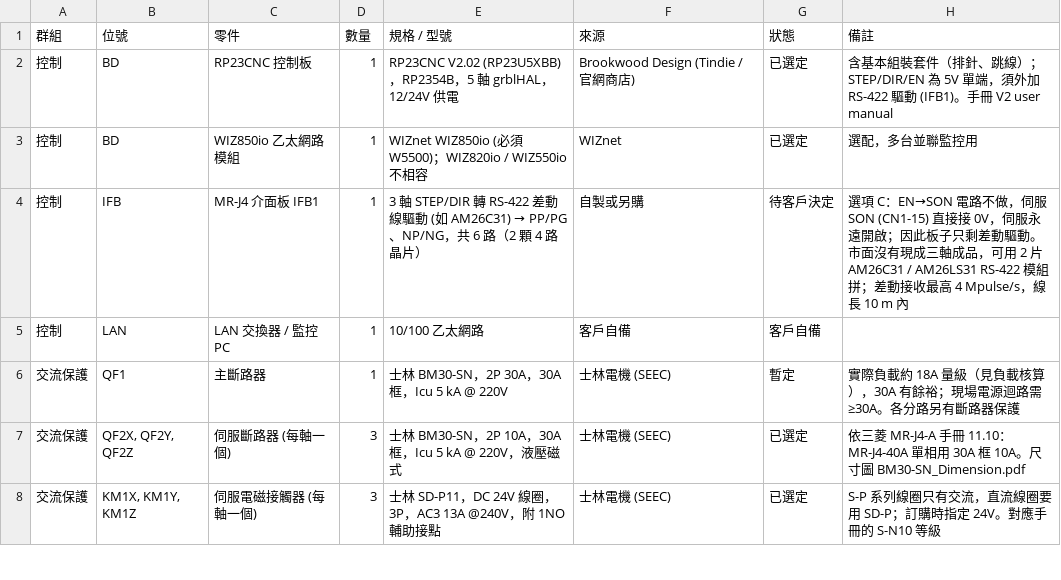
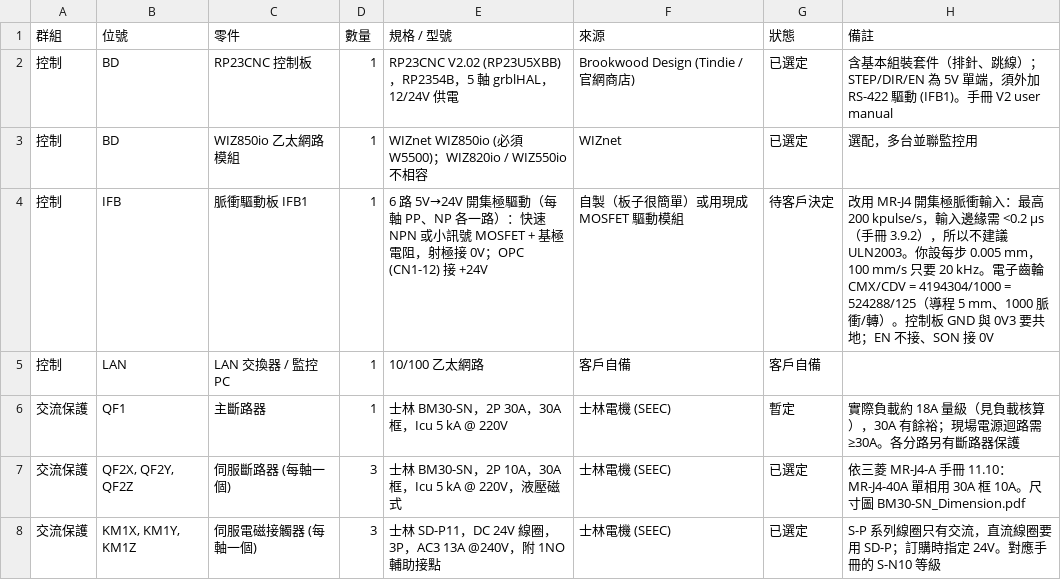
Before and after one commit to arco651749/CNC-DESIGN, a CSV file: electrical/CNC_electrical_BOM.csv, drawn as a sheet; only a part is shown.

```diff
--- a/electrical/CNC_electrical_BOM.csv
+++ b/electrical/CNC_electrical_BOM.csv
@@ -3,3 +3,3 @@
 控制,BD,WIZ850io 乙太網路模組,1,WIZnet WIZ850io (必須 W5500)；WIZ820io / WIZ550io 不相容,WIZnet,已選定,選配，多台並聯監控用
-控制,IFB,MR-J4 介面板 IFB1,1,3 軸 STEP/DIR 轉 RS-422 差動線驅動 (如 AM26C31) → PP/PG、NP/NG，共 6 路（2 顆 4 路晶片）,自製或另購,待客戶決定,選項 C：EN→SON 電路不做，伺服 SON (CN1-15) 直接接 0V，伺服永遠開啟；因此板子只剩差動驅動。市面沒有現成三軸成品，可用 2 片 AM26C31 / AM26LS31 RS-422 模組拼；差動接收最高 4 Mpulse/s，線長 10 m 內
+控制,IFB,脈衝驅動板 IFB1,1,6 路 5V→24V 開集極驅動（每軸 PP、NP 各一路）：快速 NPN 或小訊號 MOSFET + 基極電阻，射極接 0V；OPC (CN1-12) 接 +24V,自製（板子很簡單）或用現成 MOSFET 驅動模組,待客戶決定,改用 MR-J4 開集極脈衝輸入：最高 200 kpulse/s，輸入邊緣需 <0.2 µs（手冊 3.9.2），所以不建議 ULN2003。你設每步 0.005 mm，100 mm/s 只要 20 kHz。電子齒輪 CMX/CDV = 4194304/1000 = 524288/125（導程 5 mm、1000 脈衝/轉）。控制板 GND 與 0V3 要共地；EN 不接、SON 接 0V
 控制,LAN,LAN 交換器 / 監控 PC,1,10/100 乙太網路,客戶自備,客戶自備,
```
Also changed, not shown: 5 other files.
